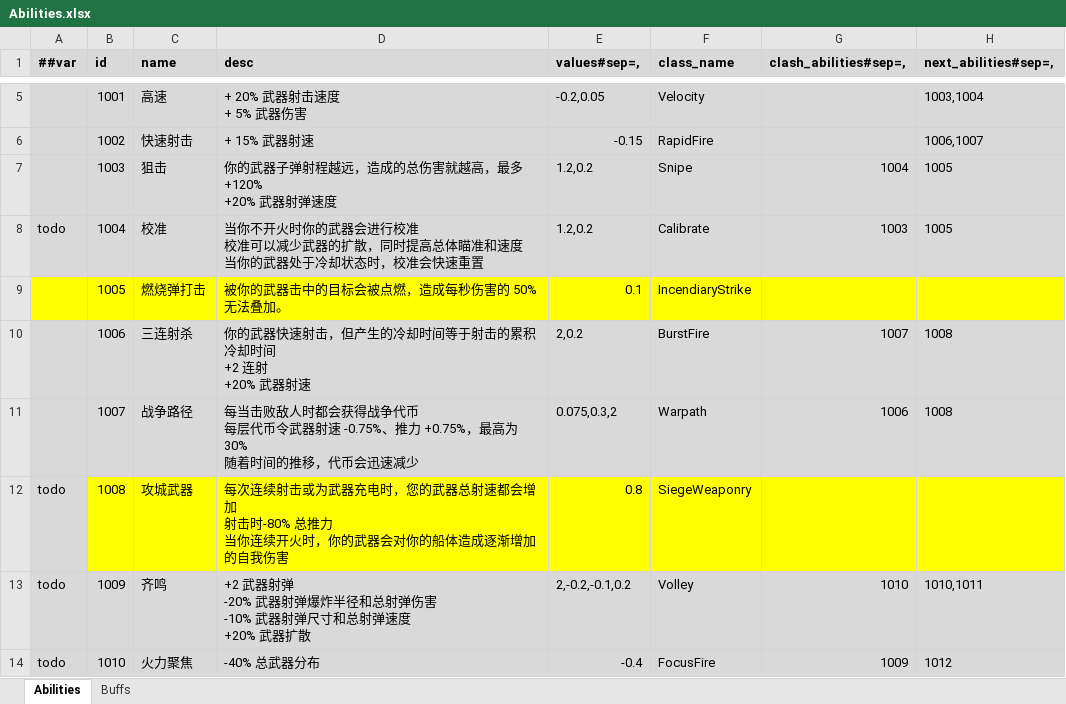
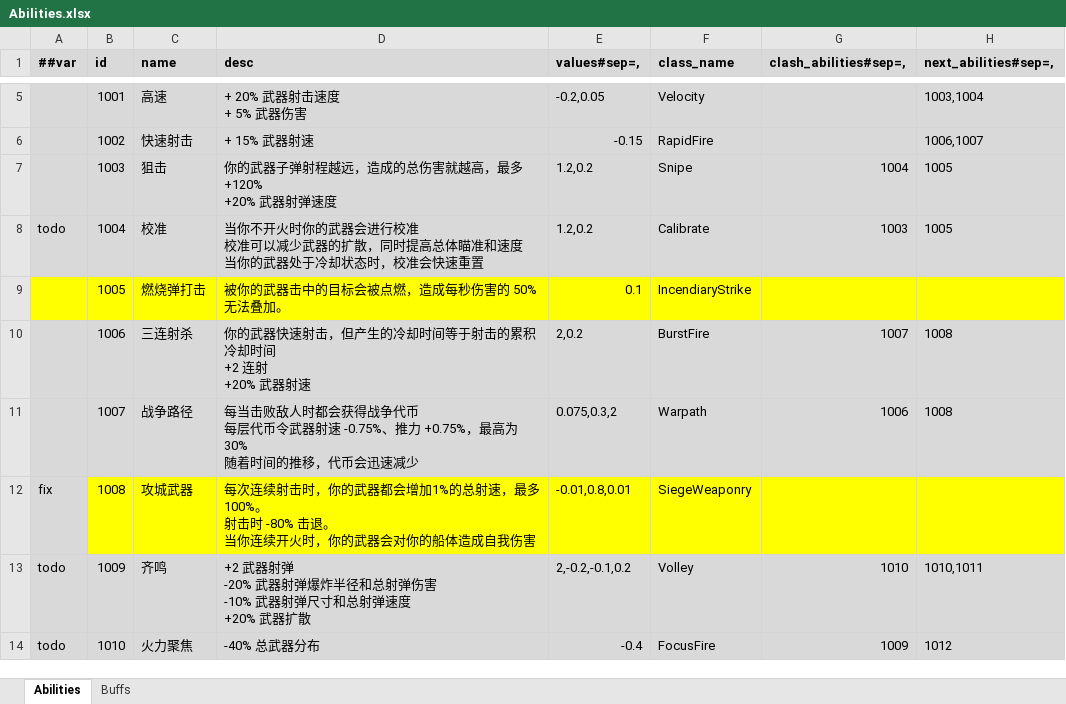
Before and after one commit to Abab-bk/NovaDrift, an Excel workbook: Tools/Luban/Datas/Abilities.xlsx, sheet Abilities, drawn as a sheet; only a part is shown, gaps mark what is left out; values as stored, in another font and other column widths than the file's, no borders; ↵ is a line break in a cell; the diff names each change by its address in the sheet, - before the commit and + after, or states it on an @@ line.

```diff
--- a/Tools/Luban/Datas/Abilities.xlsx (sheet Abilities)
+++ b/Tools/Luban/Datas/Abilities.xlsx (sheet Abilities)
-A12 (##var): todo
+A12 (##var): fix
-D12 (desc): …连续射击或为武器充电时，您的武器总射速都会增加 ↵ 射击时-80% 总推力 ↵ 当你连续开火时，你的武器会对你的船体造成逐渐增加的自我伤害
+D12 (desc): …连续射击时，你的武器都会增加1%的总射速，最多100%。 ↵ 射击时 -80% 击退。 ↵ 当你连续开火时，你的武器会对你的船体造成自我伤害
-E12 (values#sep=,): 0.8
+E12 (values#sep=,): -0.01,0.8,0.01
```
Also changed, not shown: 10 other files.
